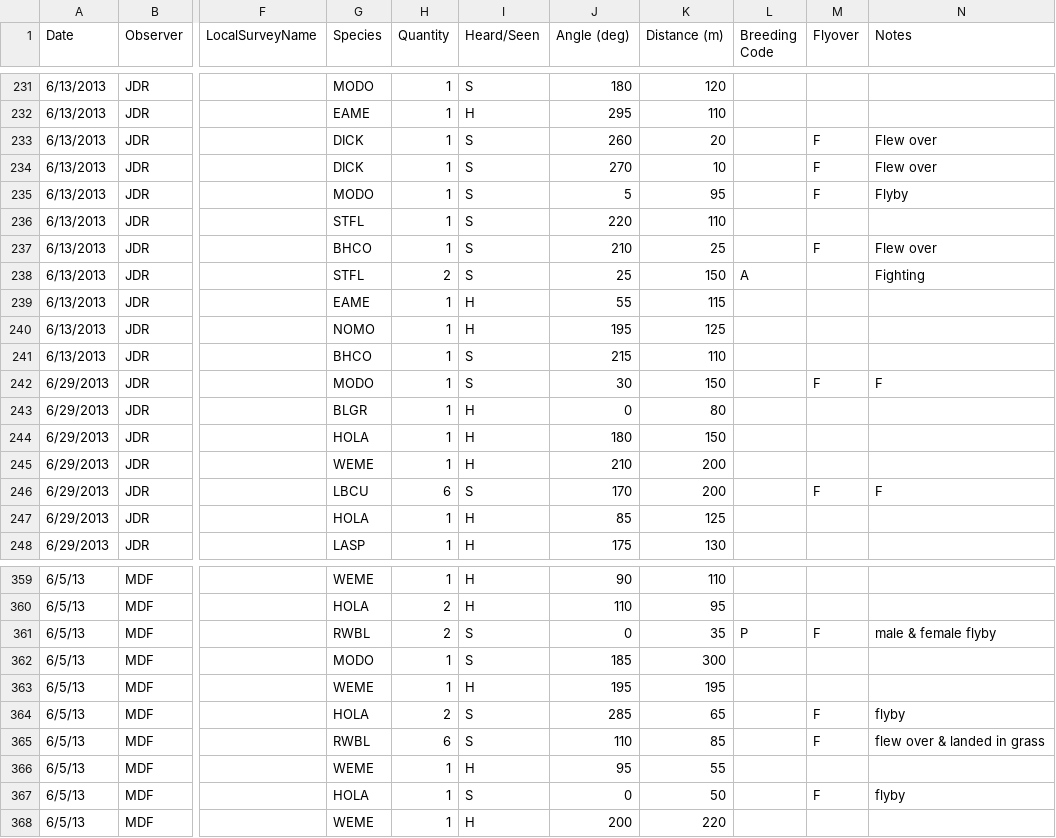
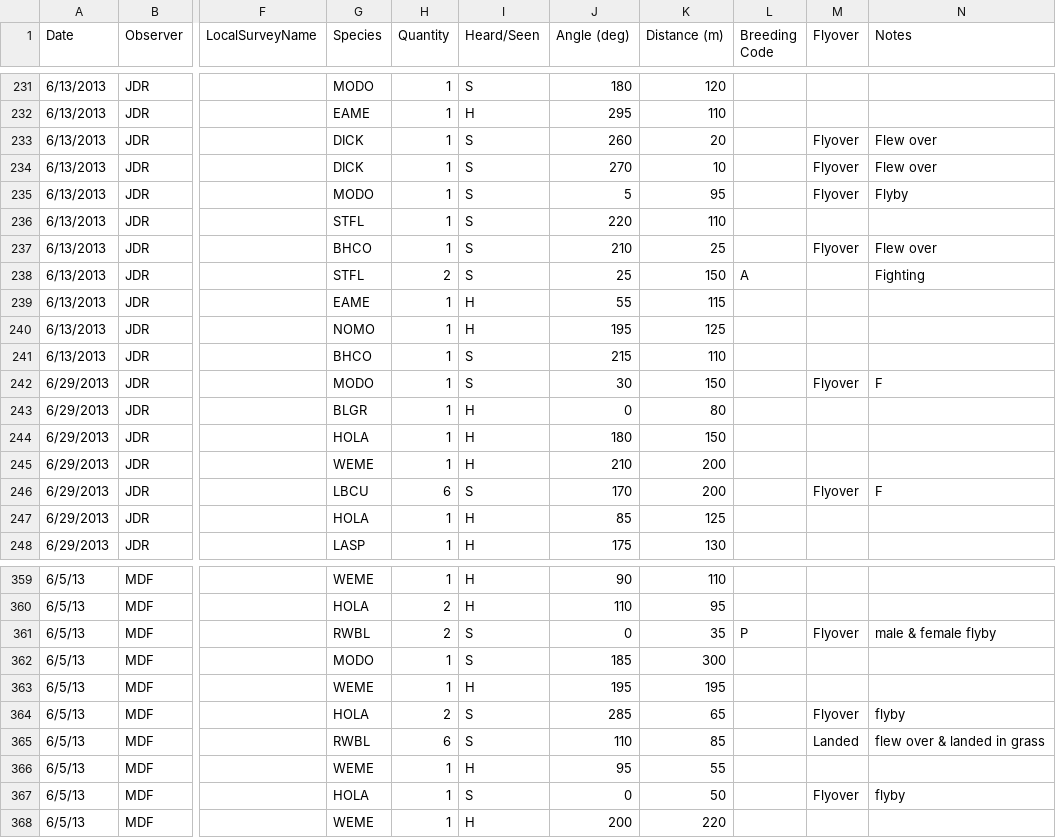
Before and after one commit to baeolophus/ou-grassland-bird-survey, a CSV file: 20161025_pointcount_data_additions.csv, drawn as a sheet; only a part is shown, gaps mark what is left out; the diff covers the shown part only; the diff names each change by its address in the sheet, - before the commit and + after, or states it on an @@ line.

Commit message:
Corrected flyover/landed codes for new pointcount data

```diff
--- a/20161025_pointcount_data_additions.csv
+++ b/20161025_pointcount_data_additions.csv
-M233:M235 (Flyover): F
+M233:M235 (Flyover): Flyover
-M237 (Flyover): F
+M237 (Flyover): Flyover
-M242 (Flyover): F
+M242 (Flyover): Flyover
-M246 (Flyover): F
+M246 (Flyover): Flyover
-M361 (Flyover): F
+M361 (Flyover): Flyover
-M364 (Flyover): F
+M364 (Flyover): Flyover
-M365 (Flyover): F
+M365 (Flyover): Landed
-M367 (Flyover): F
+M367 (Flyover): Flyover
```
Also changed, not shown: 153 edited cells elsewhere in this file.
